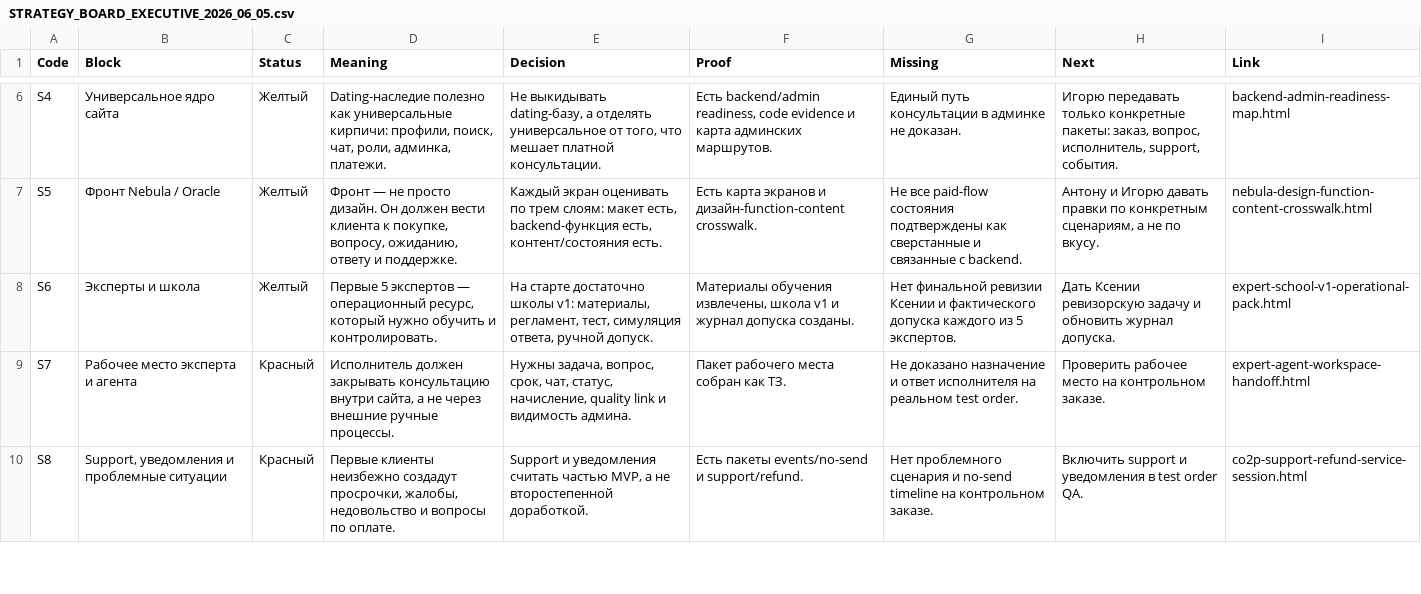
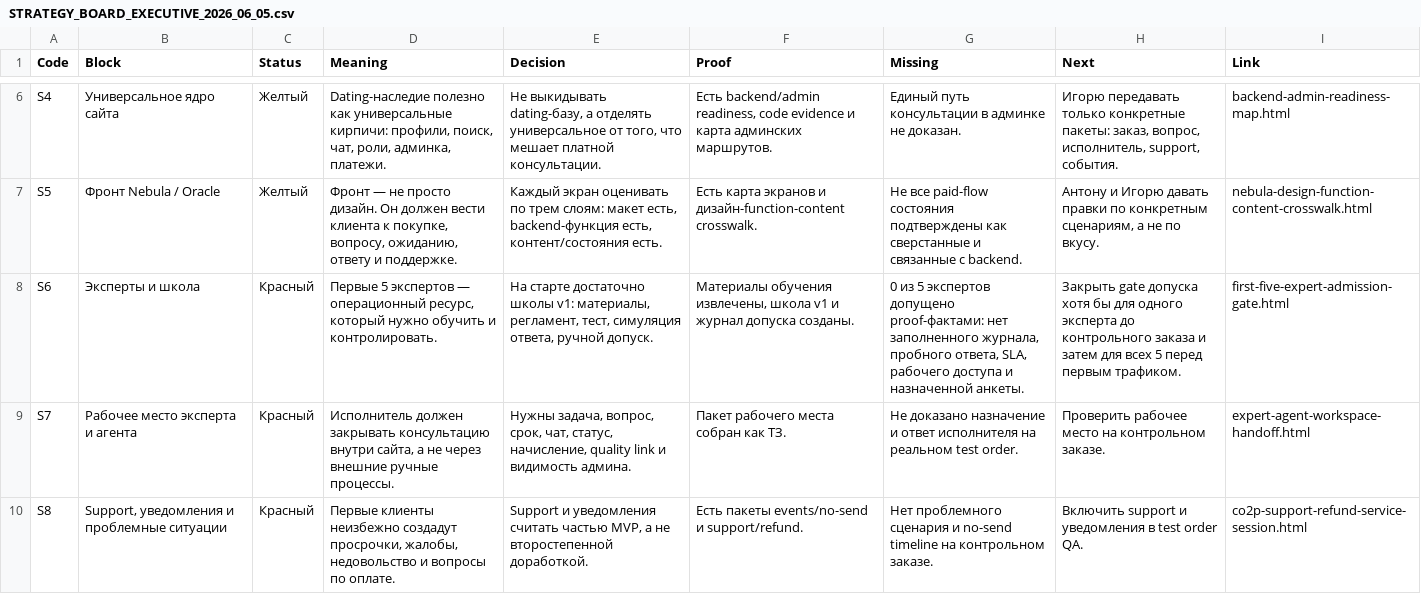
Before and after one commit to cutthreat/confideline, a CSV file: web/blue-panel/docs/artifacts/STRATEGY_BOARD_EXECUTIVE_2026_06_05.csv, drawn as a sheet; only a part is shown, gaps mark what is left out.

Commit message:
Align strategy board red blocker count

```diff
--- a/web/blue-panel/docs/artifacts/STRATEGY_BOARD_EXECUTIVE_2026_06_05.csv
+++ b/web/blue-panel/docs/artifacts/STRATEGY_BOARD_EXECUTIVE_2026_06_05.csv
@@ -7,3 +7,3 @@
 "S5","Фронт Nebula / Oracle","Желтый","Фронт — не просто дизайн. Он должен вести клиента к покупке, вопросу, ожиданию, ответу и поддержке.","Каждый экран оценивать по трем слоям: макет есть, backend-функция есть, контент/состояния есть.","Есть карта экранов и дизайн-function-content crosswalk.","Не все paid-flow состояния подтверждены как сверстанные и связанные с backend.","Антону и Игорю давать правки по конкретным сценариям, а не по вкусу.","nebula-design-function-content-crosswalk.html"
-"S6","Эксперты и школа","Желтый","Первые 5 экспертов — операционный ресурс, который нужно обучить и контролировать.","На старте достаточно школы v1: материалы, регламент, тест, симуляция ответа, ручной допуск.","Материалы обучения извлечены, школа v1 и журнал допуска созданы.","Нет финальной ревизии Ксении и фактического допуска каждого из 5 экспертов.","Дать Ксении ревизорскую задачу и обновить журнал допуска.","expert-school-v1-operational-pack.html"
+"S6","Эксперты и школа","Красный","Первые 5 экспертов — операционный ресурс, который нужно обучить и контролировать.","На старте достаточно школы v1: материалы, регламент, тест, симуляция ответа, ручной допуск.","Материалы обучения извлечены, школа v1 и журнал допуска созданы.","0 из 5 экспертов допущено proof-фактами: нет заполненного журнала, пробного ответа, SLA, рабочего доступа и назначенной анкеты.","Закрыть gate допуска хотя бы для одного эксперта до контрольного заказа и затем для всех 5 перед первым трафиком.","first-five-expert-admission-gate.html"
 "S7","Рабочее место эксперта и агента","Красный","Исполнитель должен закрывать консультацию внутри сайта, а не через внешние ручные процессы.","Нужны задача, вопрос, срок, чат, статус, начисление, quality link и видимость админа.","Пакет рабочего места собран как ТЗ.","Не доказано назначение и ответ исполнителя на реальном test order.","Проверить рабочее место на контрольном заказе.","expert-agent-workspace-handoff.html"
```
Also changed, not shown: 2 other files.
